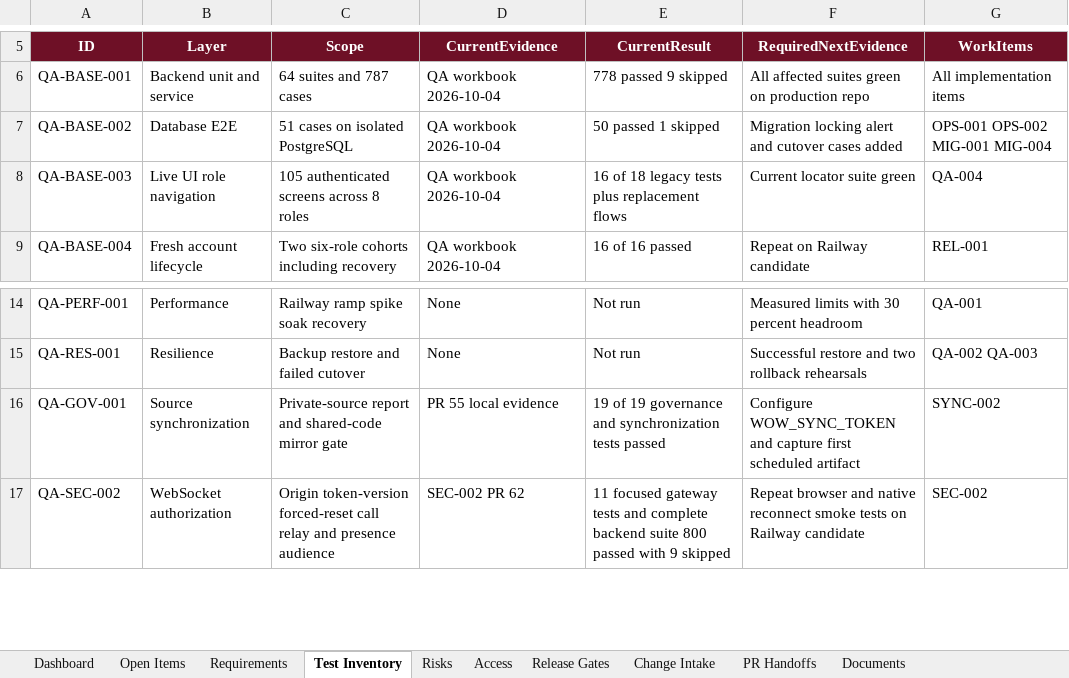
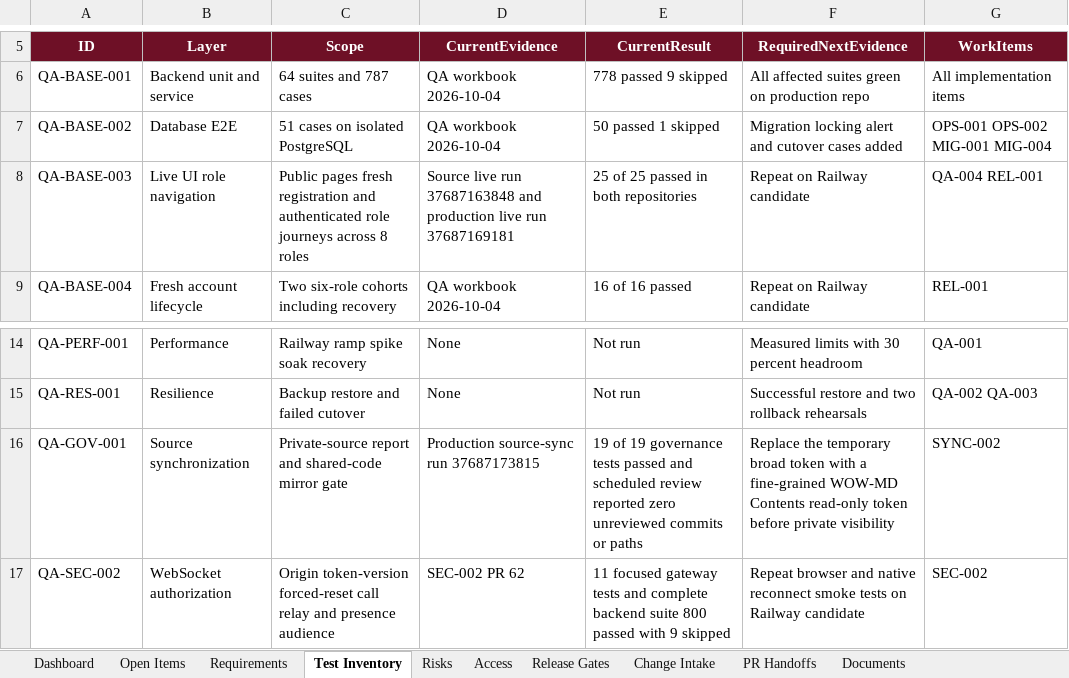
Before and after one commit to RohithTadiparti/world-of-weddingz-production, an Excel workbook: docs/tracking/production-readiness-tracker.xlsx, sheet Test Inventory, drawn as a sheet; only a part is shown, gaps mark what is left out; values as stored, in another font and other column widths than the file's, no borders; table styles not drawn; the diff names each change by its address in the sheet, - before the commit and + after, or states it on an @@ line.

Commit message:
docs: finalize QA-004 workflow evidence (#100)
Co-authored-by: RohithTadiparti <326478345+RohithTadiparti@users.noreply.github.com>

```diff
--- a/docs/tracking/production-readiness-tracker.xlsx (sheet Test Inventory)
+++ b/docs/tracking/production-readiness-tracker.xlsx (sheet Test Inventory)
-C8 (Scope): 105 authenticated screens across 8…
+C8 (Scope): Public pages fresh registration and authenticated role journeys across 8…
-D8 (CurrentEvidence): QA workbook 2026-10-04
+D8 (CurrentEvidence): Source live run 37687163848 and production live run 37687169181
-E8 (CurrentResult): 16 of 18 legacy tests plus replacement flows
+E8 (CurrentResult): 25 of 25 passed in both repositories
-F8 (RequiredNextEvidence): Current locator suite green
+F8 (RequiredNextEvidence): Repeat on Railway candidate
-G8 (WorkItems): QA-004
+G8 (WorkItems): QA-004 REL-001
-D16 (CurrentEvidence): PR 55 local evidence
+D16 (CurrentEvidence): Production source-sync run 37687173815
-E16 (CurrentResult): …19 governance and synchronization tests passed
+E16 (CurrentResult): …19 governance tests passed and scheduled review reported zero unreviewed commits or paths
-F16 (RequiredNextEvidence): Configure WOW_SYNC_TOKEN and capture first scheduled artifact
+F16 (RequiredNextEvidence): Replace the temporary broad token with a fine-grained WOW-MD Contents read-only token before private visibility
```
Also changed, not shown: sheet PR Handoffs, sheet Change Intake, sheet Open Items, sheet Dashboard, sheet Access, formulas that keep their value, charts or pictures, 3 other files.
